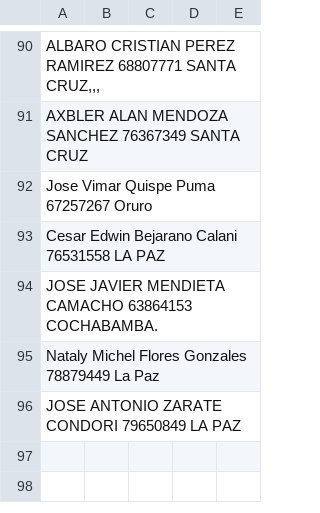
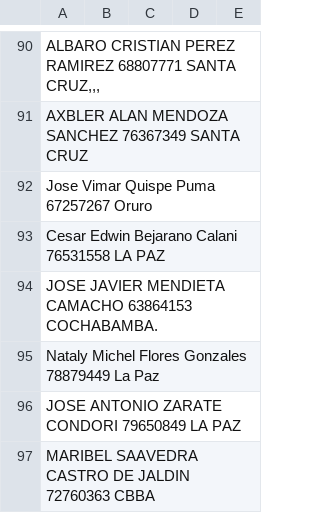
Before and after one commit to ziurregor/UDABOL_2023-2, a CSV file: lista.csv, drawn as a sheet; only a part is shown, gaps mark what is left out; the diff names each change by its address in the sheet, - before the commit and + after, or states it on an @@ line.

Commit message:
YA ENVIE MI NOMBRE

```diff
--- a/lista.csv
+++ b/lista.csv
+row 97: MARIBEL SAAVEDRA CASTRO DE JALDIN 72760363 CBBA
```
